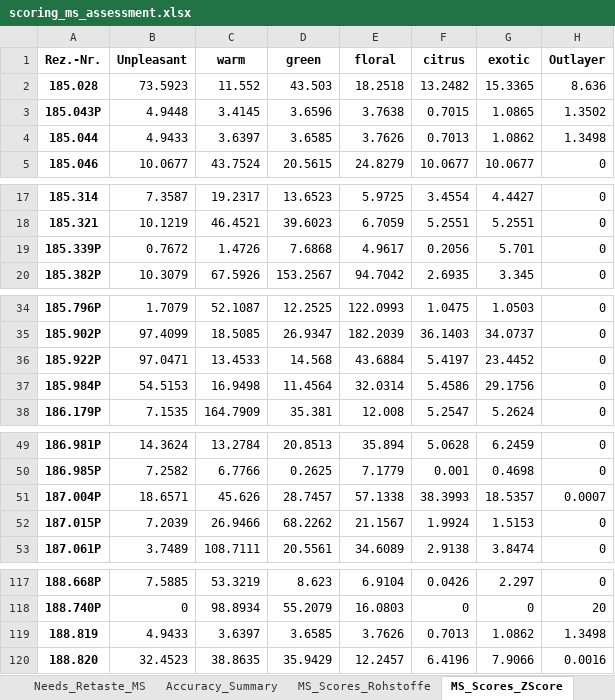
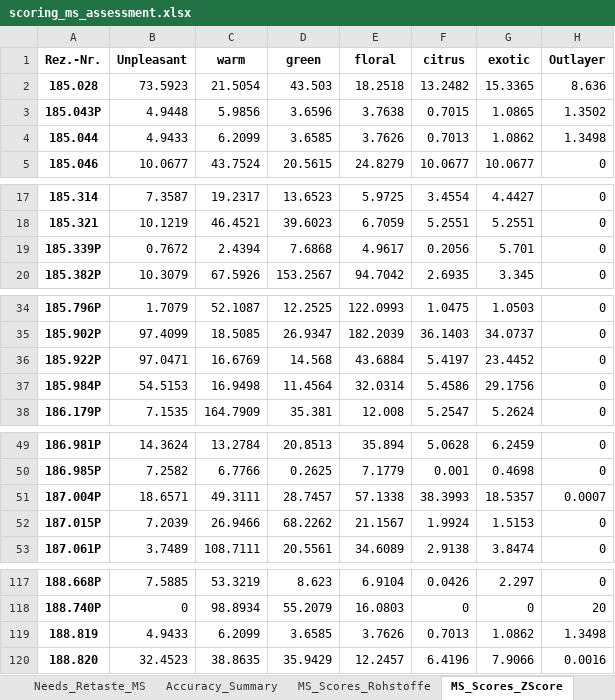
Before and after one commit to fredboneML/Flavour_Agent, an Excel workbook: outputs/scoring_ms_assessment.xlsx, sheet MS_Scores_ZScore, drawn as a sheet; only a part is shown, gaps mark what is left out; values as stored, in another font and other column widths than the file's, no borders; the diff covers the shown part only; the diff names each change by its address in the sheet, - before the commit and + after, or states it on an @@ line.

Commit message:
fix: Z-Score CAS alias resolution for ingredient variants (Halal/Kosher)
When an ingredient appears in the recipe CSV under a different CAS registration
than in Melanie's reference data (e.g. Cycloten 80-71-7 vs 765-70-8 Kosher),
load_avg_meli now builds a name-based alias mapping so the correct AvgMeli is used.

- Added _normalize_name() to strip certification qualifiers (Halal, Kosher, natürlich)
- load_avg_meli(csv_path=...) extends the AvgMeli Series with name-matched aliases
- Fixed 80-71-7 (Cycloten) → 765-70-8 AvgMeli: recipe 188.977 warm score now
  matches Melanie's exactly (69.877), prediction flips from Unpleasant → warm
- Updated notebook: interpretation cell documents alias fix and validation results

```diff
--- a/outputs/scoring_ms_assessment.xlsx (sheet MS_Scores_ZScore)
+++ b/outputs/scoring_ms_assessment.xlsx (sheet MS_Scores_ZScore)
-C2 (warm): 11.552
+C2 (warm): 21.5054
-C3 (warm): 3.4145
+C3 (warm): 5.9856
-C4 (warm): 3.6397
+C4 (warm): 6.2099
-C19 (warm): 1.4726
+C19 (warm): 2.4394
-C36 (warm): 13.4533
+C36 (warm): 16.6769
-C51 (warm): 45.626
+C51 (warm): 49.3111
-C119 (warm): 3.6397
+C119 (warm): 6.2099
```
Also changed, not shown: 1 edited cell elsewhere in this sheet, sheet Validation_vs_Melanie, sheet Best_MS_Assignments, sheet MS_Assignments_All, sheet Extended_Method_Comparison, 3 other files.
